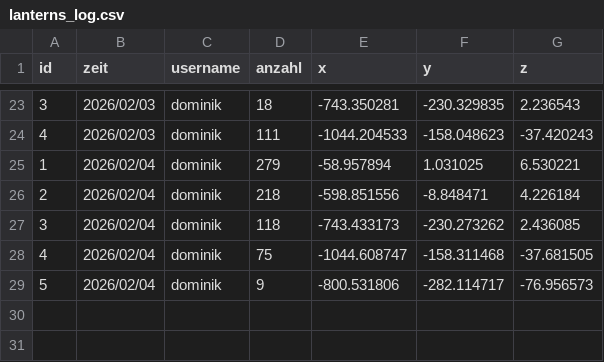
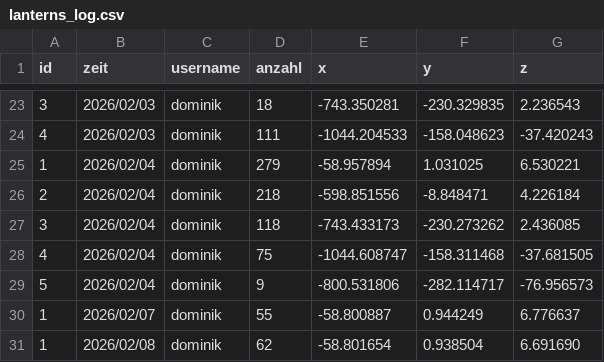
Before and after one commit to lkitzbichler/Autonomous-Systems-Sub-Terrain-Challenge-GR04, a CSV file: ros2_ws/lanterns_log.csv, drawn as a sheet; only a part is shown, gaps mark what is left out; the diff names each change by its address in the sheet, - before the commit and + after, or states it on an @@ line.

```diff
--- a/ros2_ws/lanterns_log.csv
+++ b/ros2_ws/lanterns_log.csv
+row 30: 1 | 2026/02/07 | dominik | 55 | -58.800887 | 0.944249 | 6.776637
+row 31: 1 | 2026/02/08 | dominik | 62 | -58.801654 | 0.938504 | 6.691690
```
Also changed, not shown: 9 other files.
